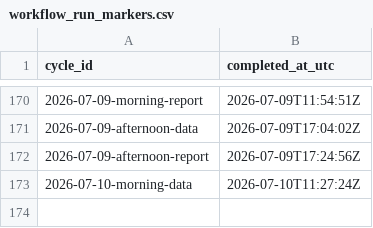
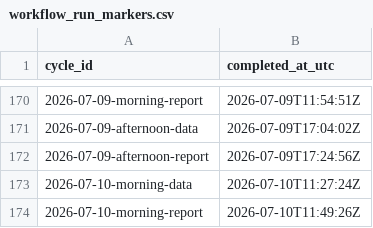
Before and after one commit to DBLQA90/qualar_matosinhos, a CSV file: data/workflow_run_markers.csv, drawn as a sheet; only a part is shown, gaps mark what is left out; the diff names each change by its address in the sheet, - before the commit and + after, or states it on an @@ line.

```diff
--- a/data/workflow_run_markers.csv
+++ b/data/workflow_run_markers.csv
+row 174: 2026-07-10-morning-report | 2026-07-10T11:49:26Z
```
Also changed, not shown: data/pipeline_source_status.csv, data/pipeline_source_status_latest.csv.
